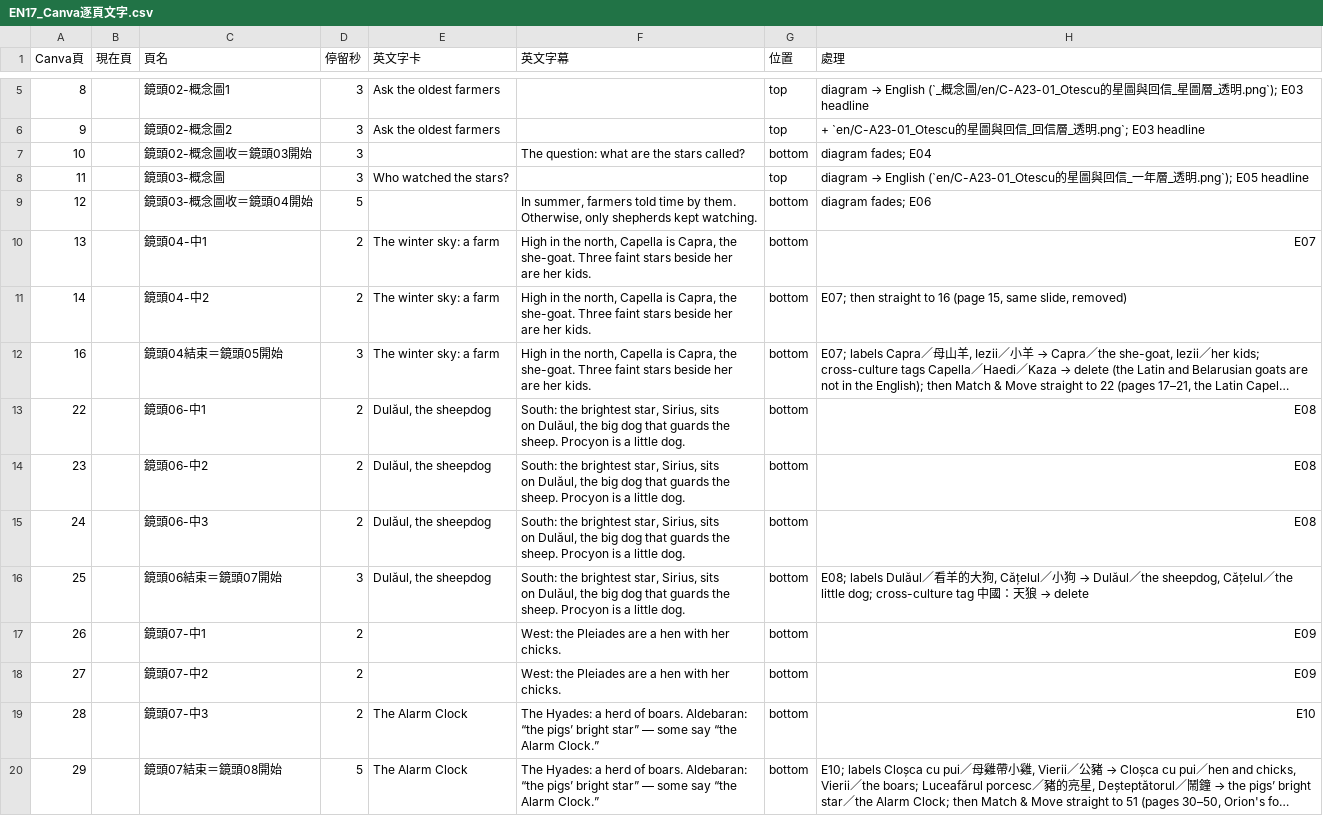
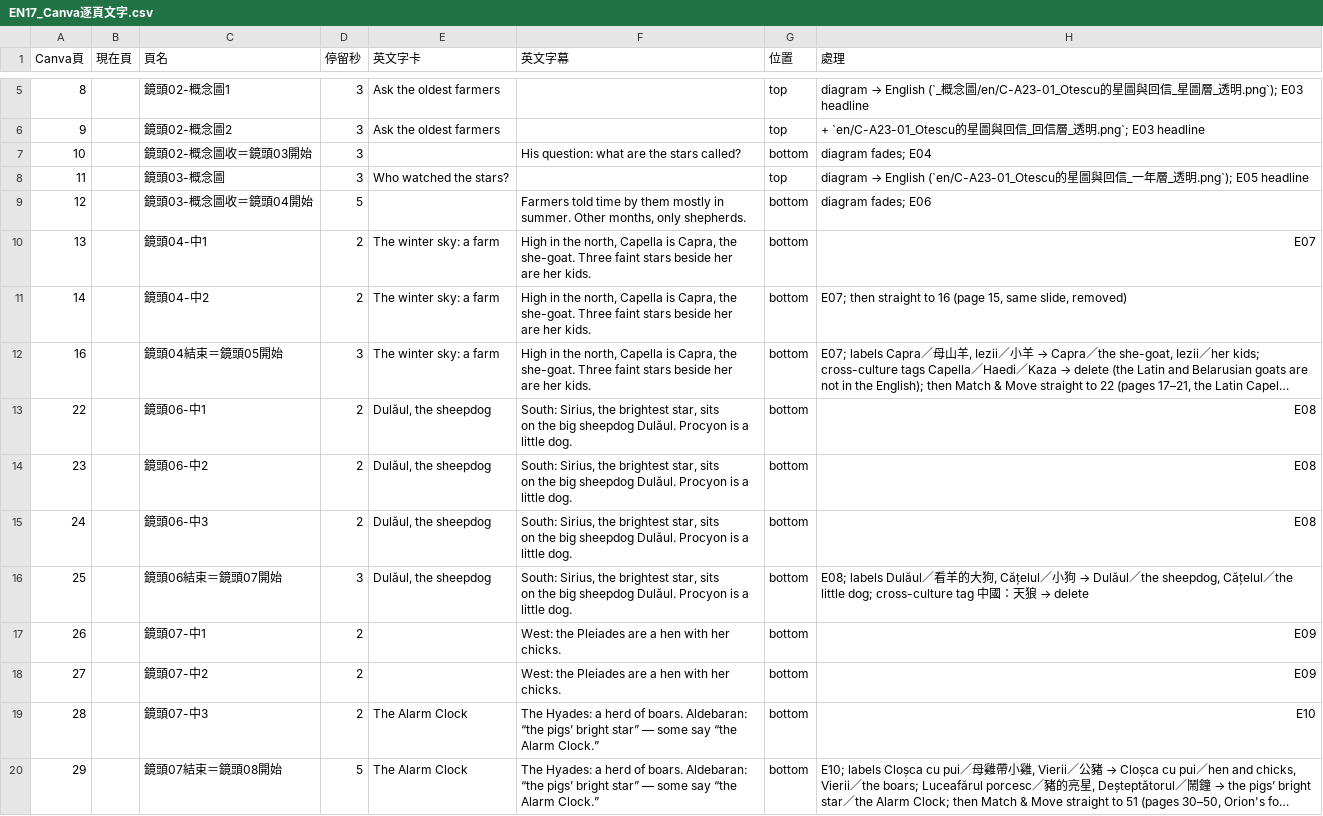
Before and after one commit to Kimchi2104/NTNU-Insta, a CSV file: 05_素材/A-23_羅馬尼亞/_英文版/EN17_Canva逐頁文字.csv, drawn as a sheet; only a part is shown, gaps mark what is left out; long unchanged cells end in …; ↵ is a line break in a cell; the diff covers the shown part only; the diff names each change by its address in the sheet, - before the commit and + after, or states it on an @@ line.

```diff
--- a/05_素材/A-23_羅馬尼亞/_英文版/EN17_Canva逐頁文字.csv
+++ b/05_素材/A-23_羅馬尼亞/_英文版/EN17_Canva逐頁文字.csv
-F7 (英文字幕): The question: what are the stars called?
+F7 (英文字幕): His question: what are the stars called?
-F9 (英文字幕): In summer, farmers told time by them. ↵ Otherwise, only shepherds kept watching.
+F9 (英文字幕): Farmers told time by them mostly in ↵ summer. Other months, only shepherds.
-F13:F16 (英文字幕): South: the brightest star, Sirius, sits ↵ on Dulăul, the big dog that guards the ↵ sheep. Procyon is…
+F13:F16 (英文字幕): South: Sirius, the brightest star, sits ↵ on the big sheepdog Dulăul. Procyon is…
```
Also changed, not shown: 12 edited cells elsewhere in this file, 05_素材/A-22_白俄羅斯/_英文版/EN16_Canva逐頁文字.csv, 4 other files.
